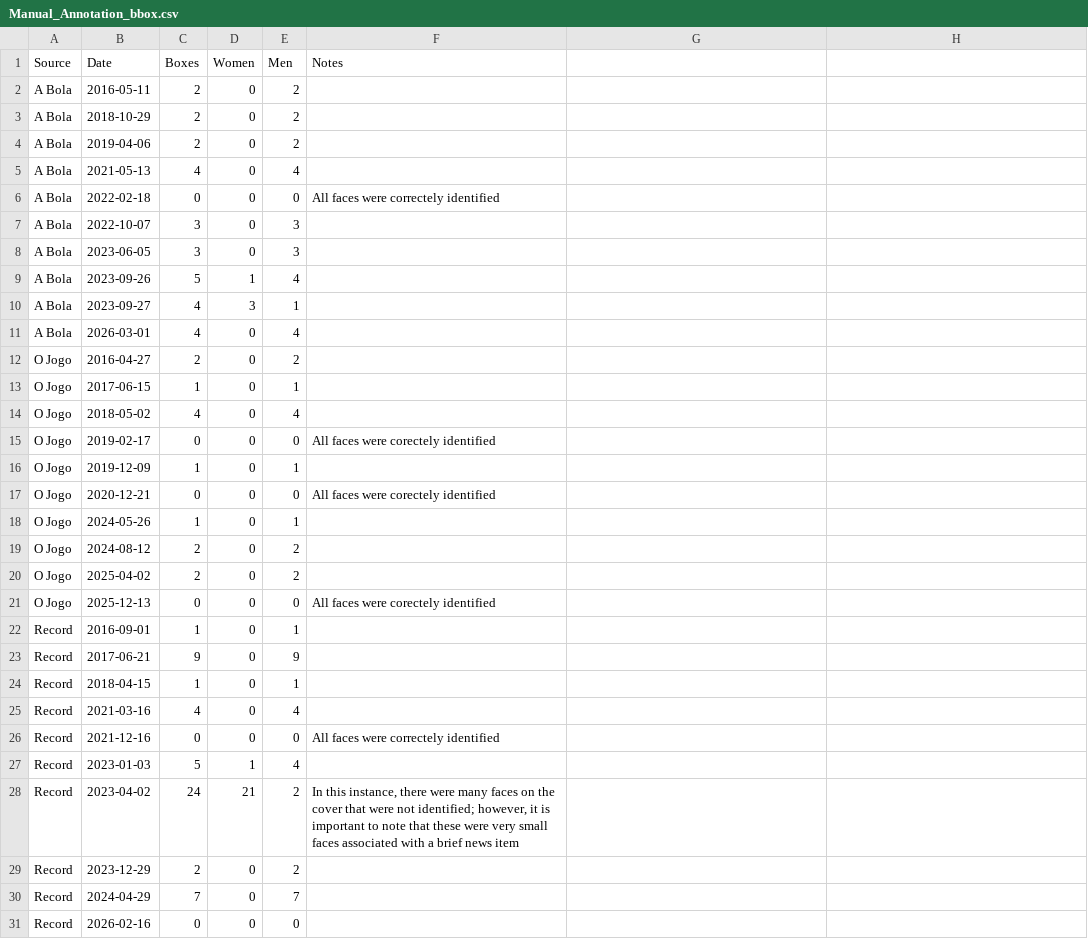
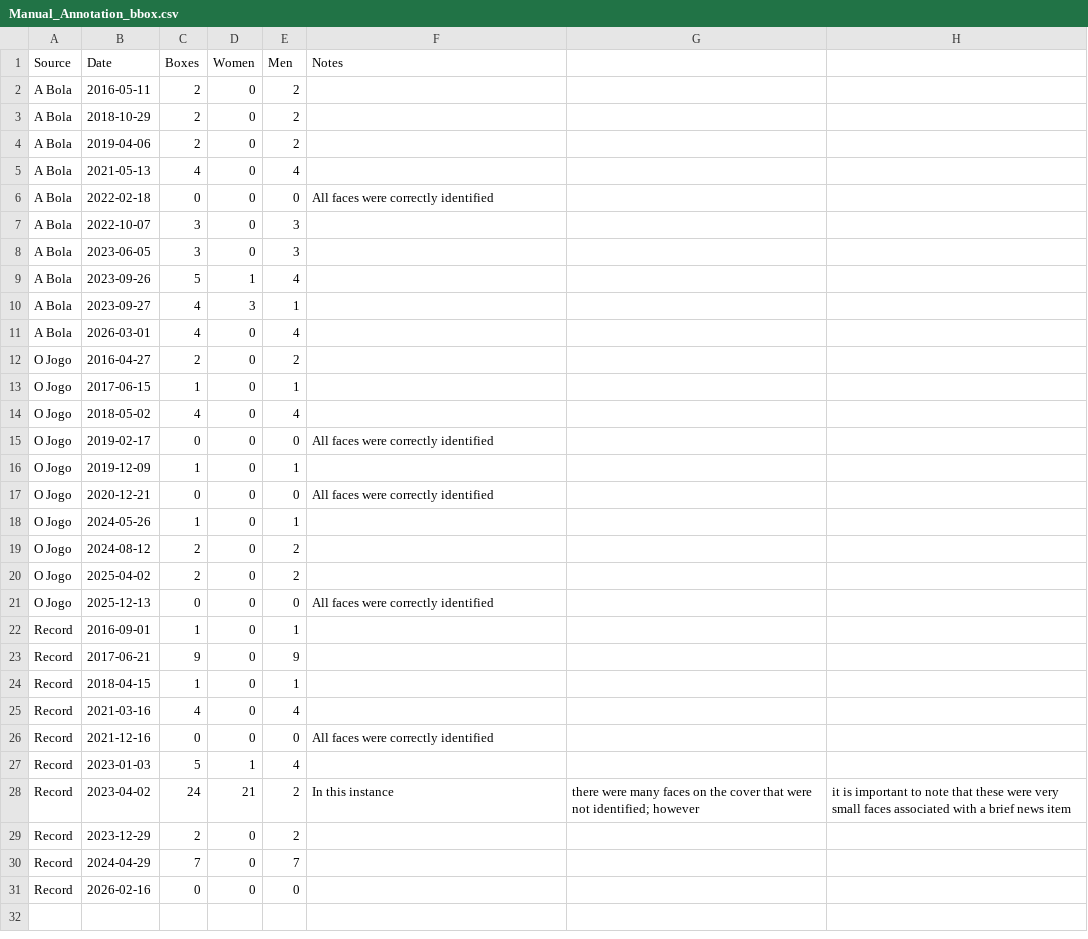
Before and after one commit to nrguimaraes/gema-gender-evolution-in-multimodal-archives, a CSV file: data/annotations/Manual_Annotation_bbox.csv, drawn as a sheet.

Commit message:
Fix spelling errors in Manual_Annotation_bbox.csv

```diff
--- a/data/annotations/Manual_Annotation_bbox.csv
+++ b/data/annotations/Manual_Annotation_bbox.csv
@@ -5,3 +5,3 @@ A Bola,2019-04-06,2,0,2,
 A Bola,2021-05-13,4,0,4,
-A Bola,2022-02-18,0,0,0,All faces were correctely identified
+A Bola,2022-02-18,0,0,0,All faces were correctly identified
 A Bola,2022-10-07,3,0,3,
@@ -14,5 +14,5 @@ O Jogo,2017-06-15,1,0,1,
 O Jogo,2018-05-02,4,0,4,
-O Jogo,2019-02-17,0,0,0,All faces were corectely identified
+O Jogo,2019-02-17,0,0,0,All faces were correctly identified
 O Jogo,2019-12-09,1,0,1,
-O Jogo,2020-12-21,0,0,0,All faces were corectely identified
+O Jogo,2020-12-21,0,0,0,All faces were correctly identified
 O Jogo,2024-05-26,1,0,1,
@@ -20,3 +20,3 @@ O Jogo,2024-08-12,2,0,2,
 O Jogo,2025-04-02,2,0,2,
-O Jogo,2025-12-13,0,0,0,All faces were corectely identified
+O Jogo,2025-12-13,0,0,0,All faces were correctly identified
 Record,2016-09-01,1,0,1,
@@ -25,5 +25,5 @@ Record,2018-04-15,1,0,1,
 Record,2021-03-16,4,0,4,
-Record,2021-12-16,0,0,0,All faces were correctely identified
+Record,2021-12-16,0,0,0,All faces were correctly identified
 Record,2023-01-03,5,1,4,
-Record,2023-04-02,24,21,2,"In this instance, there were many faces on the cover that were not identified; however, it is important to note that these were very small faces associated with a brief news item"
+Record,2023-04-02,24,21,2,In this instance, there were many faces on the cover that were not identified; however, it is important to note that these were very small faces associated with a brief news item
 Record,2023-12-29,2,0,2,
```
